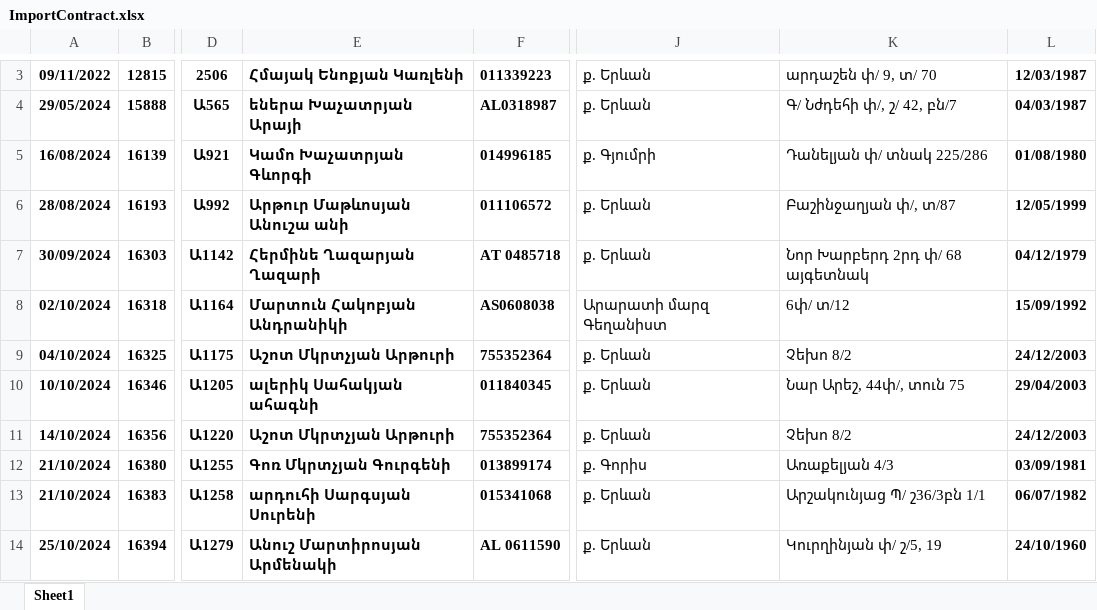
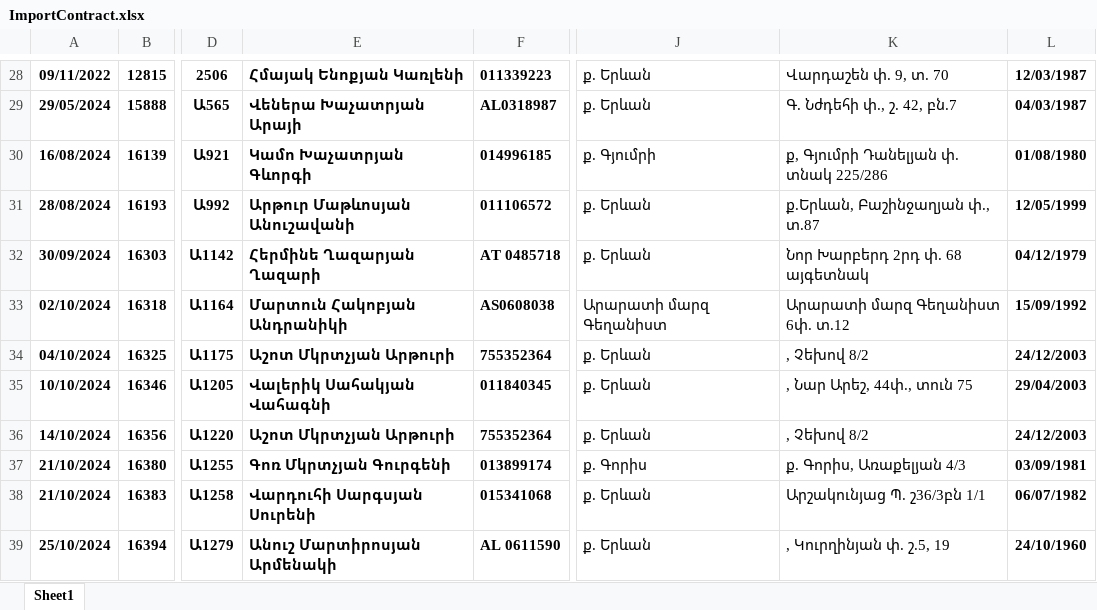
Before and after one commit to DevelopersBloom/DC_New_backend, an Excel workbook: ImportContract.xlsx, sheet Sheet1, drawn as a sheet; only a part is shown, gaps mark what is left out; values as stored, in another font and other column widths than the file's, no borders; conditional formats not drawn; addresses are those after the commit; the diff covers the shown part only; the diff names each change by its address in the sheet, - before the commit and + after, or states it on an @@ line.

```diff
--- a/ImportContract.xlsx (sheet Sheet1)
+++ b/ImportContract.xlsx (sheet Sheet1)
-K28: արդաշեն փ/ 9, տ/ 70
+K28: Վարդաշեն փ. 9, տ. 70
-E29: եներա Խաչատրյան Արայի
+E29: Վեներա Խաչատրյան Արայի
-K29: Գ/ Նժդեհի փ/, շ/ 42, բն/7
+K29: Գ. Նժդեհի փ., շ. 42, բն.7
-K30: Դանելյան փ/ տնակ 225/286
+K30: ք, Գյումրի Դանելյան փ. տնակ 225/286
-E31: Արթուր Մաթևոսյան Անուշա անի
+E31: Արթուր Մաթևոսյան Անուշավանի
-K31: Բաշինջաղյան փ/, տ/87
+K31: ք.Երևան, Բաշինջաղյան փ., տ.87
-K32: Նոր Խարբերդ 2րդ փ/ 68 այգետնակ
+K32: Նոր Խարբերդ 2րդ փ. 68 այգետնակ
-K33: 6փ/ տ/12
+K33: Արարատի մարզ Գեղանիստ 6փ. տ.12
-K34: Չեխո 8/2
+K34: , Չեխով 8/2
-E35: ալերիկ Սահակյան ահագնի
+E35: Վալերիկ Սահակյան Վահագնի
-K35: Նար Արեշ, 44փ/, տուն 75
+K35: , Նար Արեշ, 44փ., տուն 75
-K36: Չեխո 8/2
+K36: , Չեխով 8/2
-K37: Առաքելյան 4/3
+K37: ք. Գորիս, Առաքելյան 4/3
-E38: արդուհի Սարգսյան Սուրենի
+E38: Վարդուհի Սարգսյան Սուրենի
-K38: Արշակունյաց Պ/ շ36/3բն 1/1
+K38: Արշակունյաց Պ. շ36/3բն 1/1
-K39: Կուրղինյան փ/ շ/5, 19
+K39: , Կուրղինյան փ. շ.5, 19
```
Also changed, not shown: 32 added rows, 14 removed rows and 309 edited cells elsewhere in this sheet, ImportPayment.xlsx, 1 other file.
